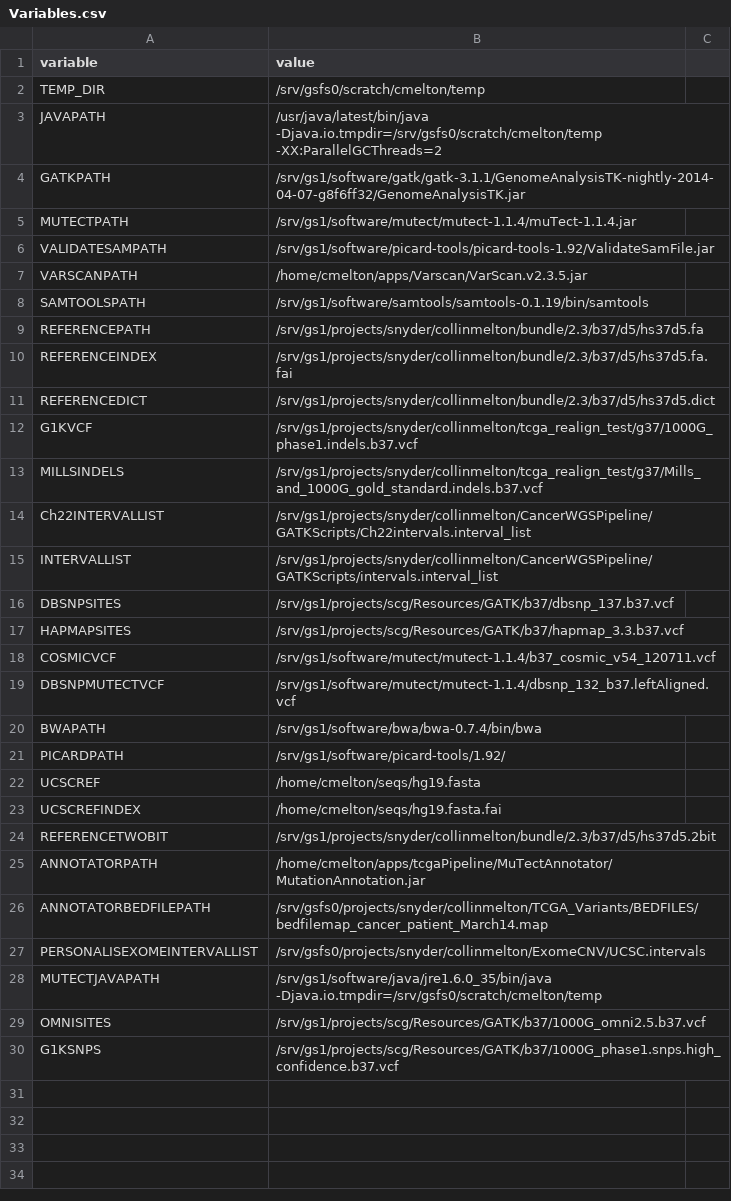
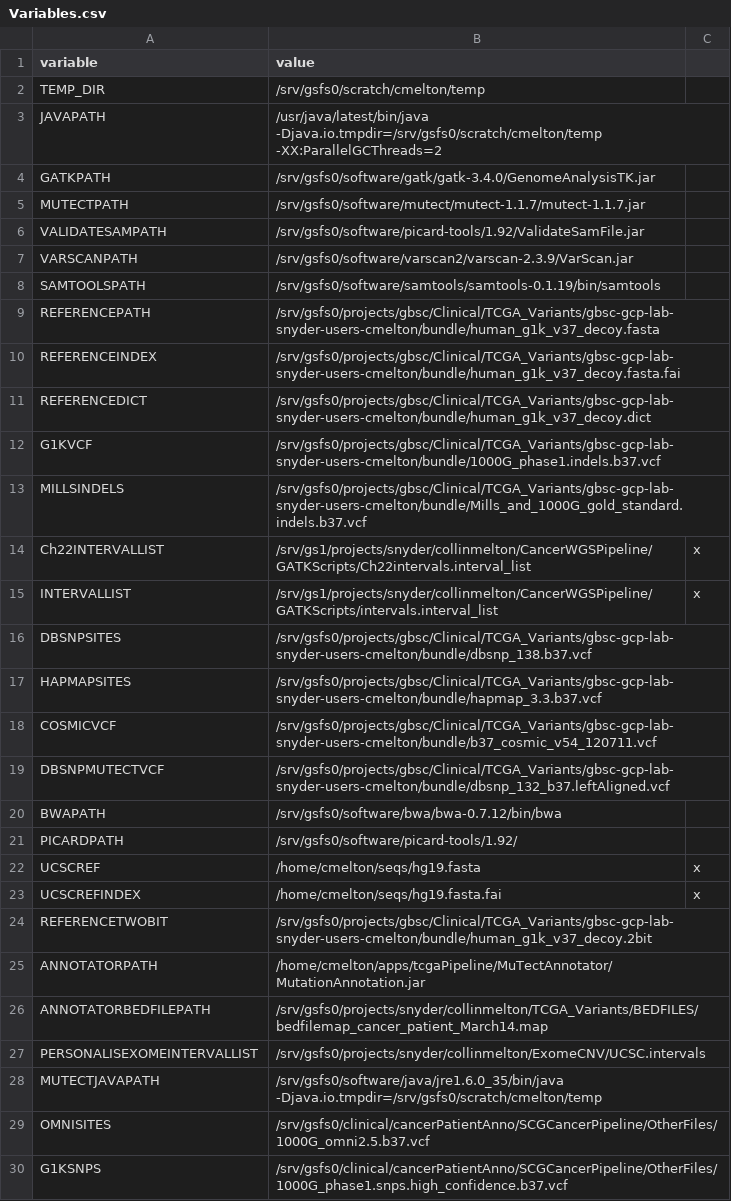
Before and after one commit to collinmelton/SCGCancerPipeline, a CSV file: JobManagementSoftware/Variables.csv, drawn as a sheet; the diff names each change by its address in the sheet, - before the commit and + after, or states it on an @@ line.

Commit message:
updated file locations where possible

```diff
--- a/JobManagementSoftware/Variables.csv
+++ b/JobManagementSoftware/Variables.csv
-B4 (value): /srv/gs1/software/gatk/gatk-3.1.1/GenomeAnalysisTK-nightly-2014-04-07-g8f6ff32/GenomeAnalysisTK.jar
+B4 (value): /srv/gsfs0/software/gatk/gatk-3.4.0/GenomeAnalysisTK.jar
-B5 (value): /srv/gs1/software/mutect/mutect-1.1.4/muTect-1.1.4.jar
+B5 (value): /srv/gsfs0/software/mutect/mutect-1.1.7/mutect-1.1.7.jar
-B6 (value): /srv/gs1/software/picard-tools/picard-tools-1.92/ValidateSamFile.jar
+B6 (value): /srv/gsfs0/software/picard-tools/1.92/ValidateSamFile.jar
-B7 (value): /home/cmelton/apps/Varscan/VarScan.v2.3.5.jar
+B7 (value): /srv/gsfs0/software/varscan2/varscan-2.3.9/VarScan.jar
-B8 (value): /srv/gs1/software/samtools/samtools-0.1.19/bin/samtools
+B8 (value): /srv/gsfs0/software/samtools/samtools-0.1.19/bin/samtools
-B9 (value): /srv/gs1/projects/snyder/collinmelton/bundle/2.3/b37/d5/hs37d5.fa
+B9 (value): /srv/gsfs0/projects/gbsc/Clinical/TCGA_Variants/gbsc-gcp-lab-snyder-users-cmelton/bundle/human_g1k_v37_decoy.fasta
-B10 (value): /srv/gs1/projects/snyder/collinmelton/bundle/2.3/b37/d5/hs37d5.fa.fai
+B10 (value): /srv/gsfs0/projects/gbsc/Clinical/TCGA_Variants/gbsc-gcp-lab-snyder-users-cmelton/bundle/human_g1k_v37_decoy.fasta.fai
-B11 (value): /srv/gs1/projects/snyder/collinmelton/bundle/2.3/b37/d5/hs37d5.dict
+B11 (value): /srv/gsfs0/projects/gbsc/Clinical/TCGA_Variants/gbsc-gcp-lab-snyder-users-cmelton/bundle/human_g1k_v37_decoy.dict
-B12 (value): /srv/gs1/projects/snyder/collinmelton/tcga_realign_test/g37/1000G_phase1.indels.b37.vcf
+B12 (value): /srv/gsfs0/projects/gbsc/Clinical/TCGA_Variants/gbsc-gcp-lab-snyder-users-cmelton/bundle/1000G_phase1.indels.b37.vcf
-B13 (value): /srv/gs1/projects/snyder/collinmelton/tcga_realign_test/g37/Mills_and_1000G_gold_standard.indels.b37.vcf
+B13 (value): /srv/gsfs0/projects/gbsc/Clinical/TCGA_Variants/gbsc-gcp-lab-snyder-users-cmelton/bundle/Mills_and_1000G_gold_standard.indels.b37.vcf
-C14:C15: (empty)
+C14:C15: x
-B16 (value): /srv/gs1/projects/scg/Resources/GATK/b37/dbsnp_137.b37.vcf
+B16 (value): /srv/gsfs0/projects/gbsc/Clinical/TCGA_Variants/gbsc-gcp-lab-snyder-users-cmelton/bundle/dbsnp_138.b37.vcf
-B17 (value): /srv/gs1/projects/scg/Resources/GATK/b37/hapmap_3.3.b37.vcf
+B17 (value): /srv/gsfs0/projects/gbsc/Clinical/TCGA_Variants/gbsc-gcp-lab-snyder-users-cmelton/bundle/hapmap_3.3.b37.vcf
-B18 (value): /srv/gs1/software/mutect/mutect-1.1.4/b37_cosmic_v54_120711.vcf
+B18 (value): /srv/gsfs0/projects/gbsc/Clinical/TCGA_Variants/gbsc-gcp-lab-snyder-users-cmelton/bundle/b37_cosmic_v54_120711.vcf
-B19 (value): /srv/gs1/software/mutect/mutect-1.1.4/dbsnp_132_b37.leftAligned.vcf
+B19 (value): /srv/gsfs0/projects/gbsc/Clinical/TCGA_Variants/gbsc-gcp-lab-snyder-users-cmelton/bundle/dbsnp_132_b37.leftAligned.vcf
-B20 (value): /srv/gs1/software/bwa/bwa-0.7.4/bin/bwa
+B20 (value): /srv/gsfs0/software/bwa/bwa-0.7.12/bin/bwa
-B21 (value): /srv/gs1/software/picard-tools/1.92/
+B21 (value): /srv/gsfs0/software/picard-tools/1.92/
-C22:C23: (empty)
+C22:C23: x
-B24 (value): /srv/gs1/projects/snyder/collinmelton/bundle/2.3/b37/d5/hs37d5.2bit
+B24 (value): /srv/gsfs0/projects/gbsc/Clinical/TCGA_Variants/gbsc-gcp-lab-snyder-users-cmelton/bundle/human_g1k_v37_decoy.2bit
-B28 (value): /srv/gs1/software/java/jre1.6.0_35/bin/java -Djava.io.tmpdir=/srv/gsfs0/scratch/cmelton/temp
+B28 (value): /srv/gsfs0/software/java/jre1.6.0_35/bin/java -Djava.io.tmpdir=/srv/gsfs0/scratch/cmelton/temp
-B29 (value): /srv/gs1/projects/scg/Resources/GATK/b37/1000G_omni2.5.b37.vcf
+B29 (value): /srv/gsfs0/clinical/cancerPatientAnno/SCGCancerPipeline/OtherFiles/1000G_omni2.5.b37.vcf
-B30 (value): /srv/gs1/projects/scg/Resources/GATK/b37/1000G_phase1.snps.high_confidence.b37.vcf
+B30 (value): /srv/gsfs0/clinical/cancerPatientAnno/SCGCancerPipeline/OtherFiles/1000G_phase1.snps.high_confidence.b37.vcf
```
